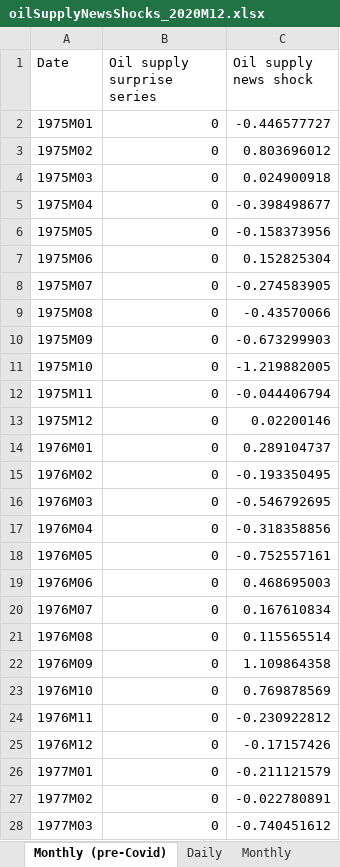
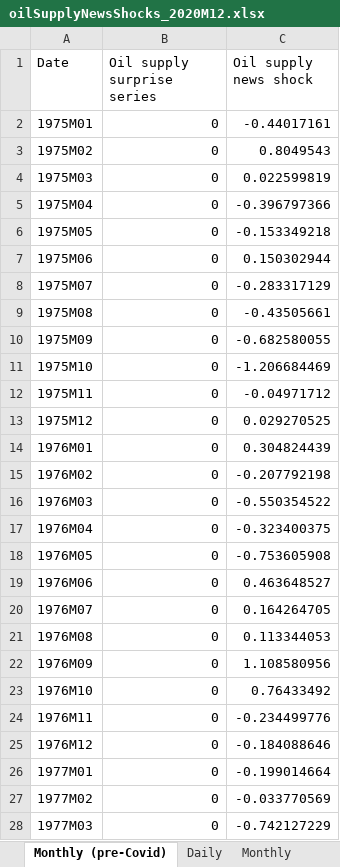
Before and after one commit to dkaenzig/oilsupplynews, an Excel workbook: oilSupplyNewsShocks_2020M12.xlsx, sheet Monthly (pre-Covid), drawn as a sheet; only a part is shown; values as stored, in another font and other column widths than the file's, no borders; the diff covers the shown part only; the diff names each change by its address in the sheet, - before the commit and + after, or states it on an @@ line.

Commit message:
Updated data

```diff
--- a/oilSupplyNewsShocks_2020M12.xlsx (sheet Monthly (pre-Covid))
+++ b/oilSupplyNewsShocks_2020M12.xlsx (sheet Monthly (pre-Covid))
-C2 (Oil supply news shock): -0.446577727
+C2 (Oil supply news shock): -0.44017161
-C3 (Oil supply news shock): 0.803696012
+C3 (Oil supply news shock): 0.8049543
-C4 (Oil supply news shock): 0.024900918
+C4 (Oil supply news shock): 0.022599819
-C5 (Oil supply news shock): -0.398498677
+C5 (Oil supply news shock): -0.396797366
-C6 (Oil supply news shock): -0.158373956
+C6 (Oil supply news shock): -0.153349218
-C7 (Oil supply news shock): 0.152825304
+C7 (Oil supply news shock): 0.150302944
-C8 (Oil supply news shock): -0.274583905
+C8 (Oil supply news shock): -0.283317129
-C9 (Oil supply news shock): -0.43570066
+C9 (Oil supply news shock): -0.43505661
-C10 (Oil supply news shock): -0.673299903
+C10 (Oil supply news shock): -0.682580055
-C11 (Oil supply news shock): -1.219882005
+C11 (Oil supply news shock): -1.206684469
-C12 (Oil supply news shock): -0.044406794
+C12 (Oil supply news shock): -0.04971712
-C13 (Oil supply news shock): 0.02200146
+C13 (Oil supply news shock): 0.029270525
-C14 (Oil supply news shock): 0.289104737
+C14 (Oil supply news shock): 0.304824439
-C15 (Oil supply news shock): -0.193350495
+C15 (Oil supply news shock): -0.207792198
-C16 (Oil supply news shock): -0.546792695
+C16 (Oil supply news shock): -0.550354522
-C17 (Oil supply news shock): -0.318358856
+C17 (Oil supply news shock): -0.323400375
-C18 (Oil supply news shock): -0.752557161
+C18 (Oil supply news shock): -0.753605908
-C19 (Oil supply news shock): 0.468695003
+C19 (Oil supply news shock): 0.463648527
-C20 (Oil supply news shock): 0.167610834
+C20 (Oil supply news shock): 0.164264705
-C21 (Oil supply news shock): 0.115565514
+C21 (Oil supply news shock): 0.113344053
-C22 (Oil supply news shock): 1.109864358
+C22 (Oil supply news shock): 1.108580956
-C23 (Oil supply news shock): 0.769878569
+C23 (Oil supply news shock): 0.76433492
-C24 (Oil supply news shock): -0.230922812
+C24 (Oil supply news shock): -0.234499776
-C25 (Oil supply news shock): -0.17157426
+C25 (Oil supply news shock): -0.184088646
-C26 (Oil supply news shock): -0.211121579
+C26 (Oil supply news shock): -0.199014664
-C27 (Oil supply news shock): -0.022780891
+C27 (Oil supply news shock): -0.033770569
-C28 (Oil supply news shock): -0.740451612
+C28 (Oil supply news shock): -0.742127229
```
Also changed, not shown: 634 edited cells elsewhere in this sheet, sheet Daily (pre-Covid), oilSupplyNewsShocks_2017M12.xlsx, oilSupplyNewsShocks_2021M08.xlsx.
